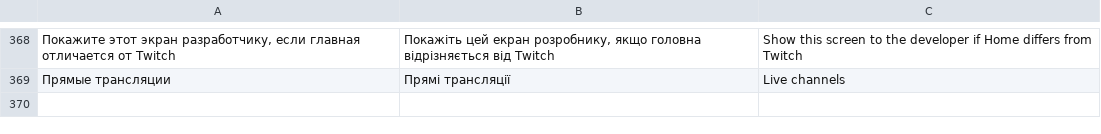
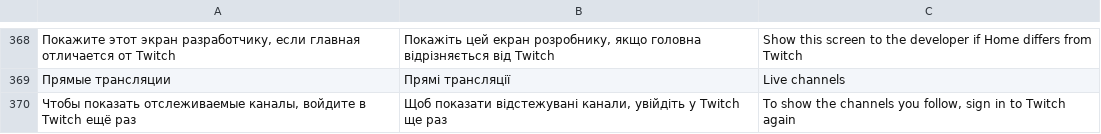
Before and after one commit to PainFrenemy2/TVAppTwitch-Hisense-, a TSV file: tools/strings.tsv, drawn as a sheet; only a part is shown, gaps mark what is left out; the diff names each change by its address in the sheet, - before the commit and + after, or states it on an @@ line.

```diff
--- a/tools/strings.tsv
+++ b/tools/strings.tsv
+row 370: Чтобы показать отслеживаемые каналы, войдите в Twitch ещё раз | Щоб показати відстежувані канали, увійдіть у Twitch ще раз | To show the channels you follow, sign in to Twitch again
```
Also changed, not shown: tools/i18n/bg.tsv, tools/i18n/el.tsv, 53 other files.
